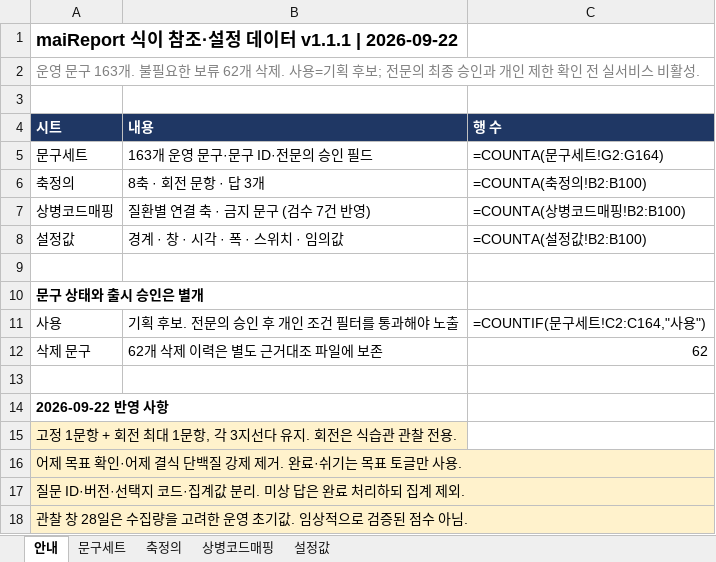
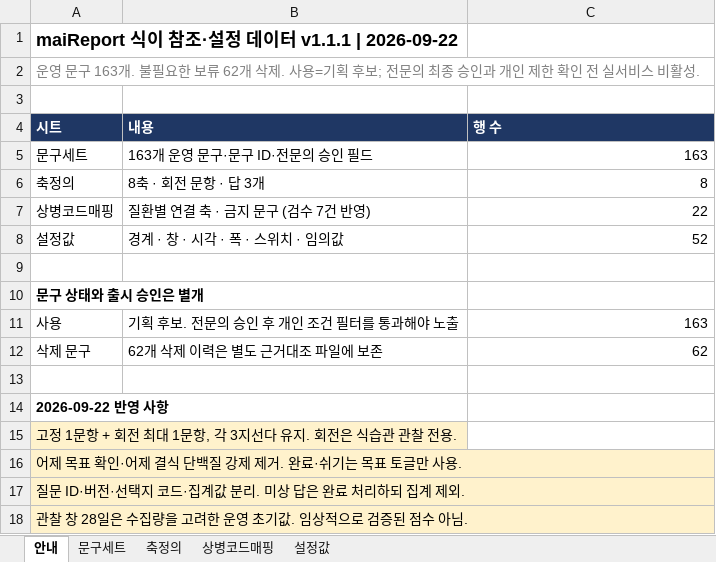
Before and after one commit to srleeinkorea/Project_maiReport, an Excel workbook: outputs/식이_최종반영_20260922/이전본_보관/버전통일전/maiReport_식이_참조설정데이터_v1.0.0.xlsx, sheet 안내, drawn as a sheet; only a part is shown; values as stored, in another font and other column widths than the file's, no borders; formulas are shown in place of their values; the diff names each change by its address in the sheet, - before the commit and + after, or states it on an @@ line.

```diff
--- a/outputs/식이_최종반영_20260922/이전본_보관/버전통일전/maiReport_식이_참조설정데이터_v1.0.0.xlsx (sheet 안내)
+++ b/outputs/식이_최종반영_20260922/이전본_보관/버전통일전/maiReport_식이_참조설정데이터_v1.0.0.xlsx (sheet 안내)
-C5: =COUNTA(문구세트!G2:G164)
+C5: 163
-C6: =COUNTA(축정의!B2:B100)
+C6: 8
-C7: =COUNTA(상병코드매핑!B2:B100)
+C7: 22
-C8: =COUNTA(설정값!B2:B100)
+C8: 52
-C11: =COUNTIF(문구세트!C2:C164,"사용")
+C11: 163
```
Also changed, not shown: outputs/_archive/구버전/maiReport_식이_참조설정데이터_v1.0.0(20260921_225행).xlsx, outputs/_archive/구버전/maiReport_식이_참조설정데이터_v1.0.0.xlsx, 53 other files.
